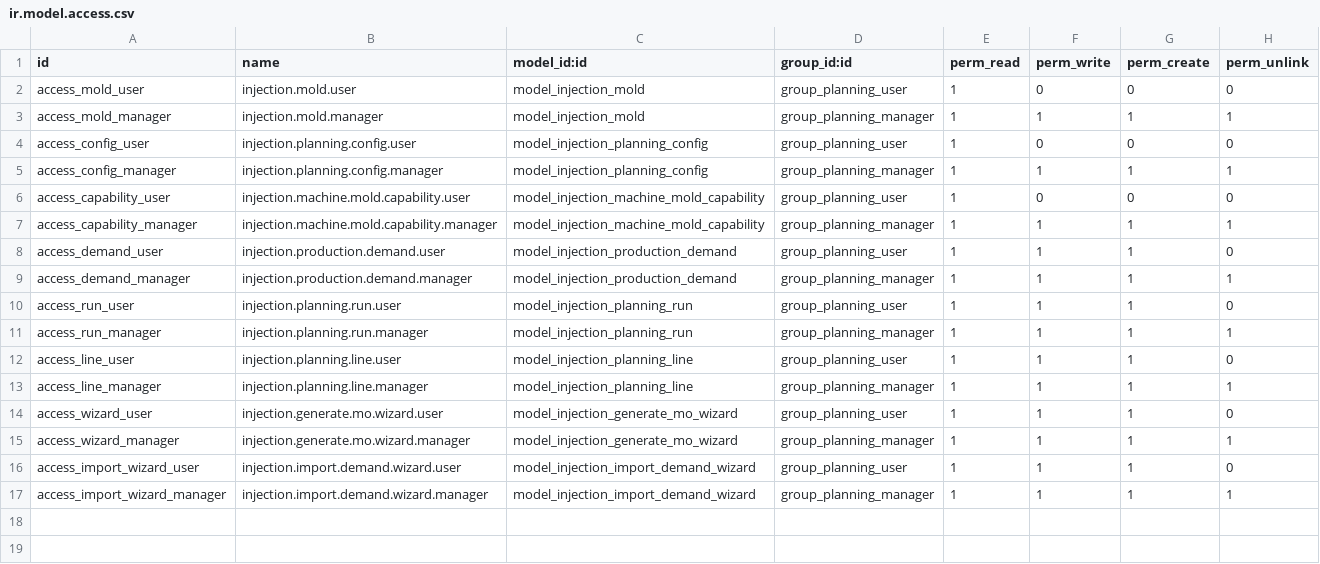
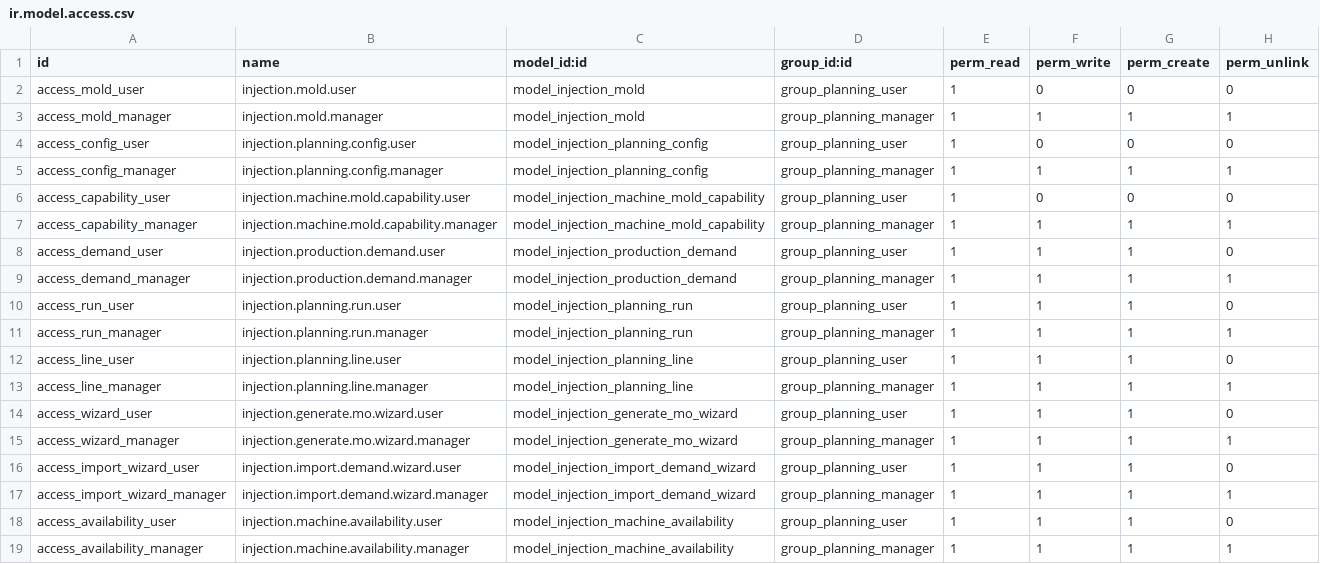
Before and after one commit to wilcoco/odoo, a CSV file: addons_custom/injection_planning/security/ir.model.access.csv, drawn as a sheet; the diff names each change by its address in the sheet, - before the commit and + after, or states it on an @@ line.

```diff
--- a/addons_custom/injection_planning/security/ir.model.access.csv
+++ b/addons_custom/injection_planning/security/ir.model.access.csv
+row 18: access_availability_user | injection.machine.availability.user | model_injection_machine_availability | group_planning_user | 1 | 1 | 1 | 0
+row 19: access_availability_manager | injection.machine.availability.manager | model_injection_machine_availability | group_planning_manager | 1 | 1 | 1 | 1
```
Also changed, not shown: 11 other files.
